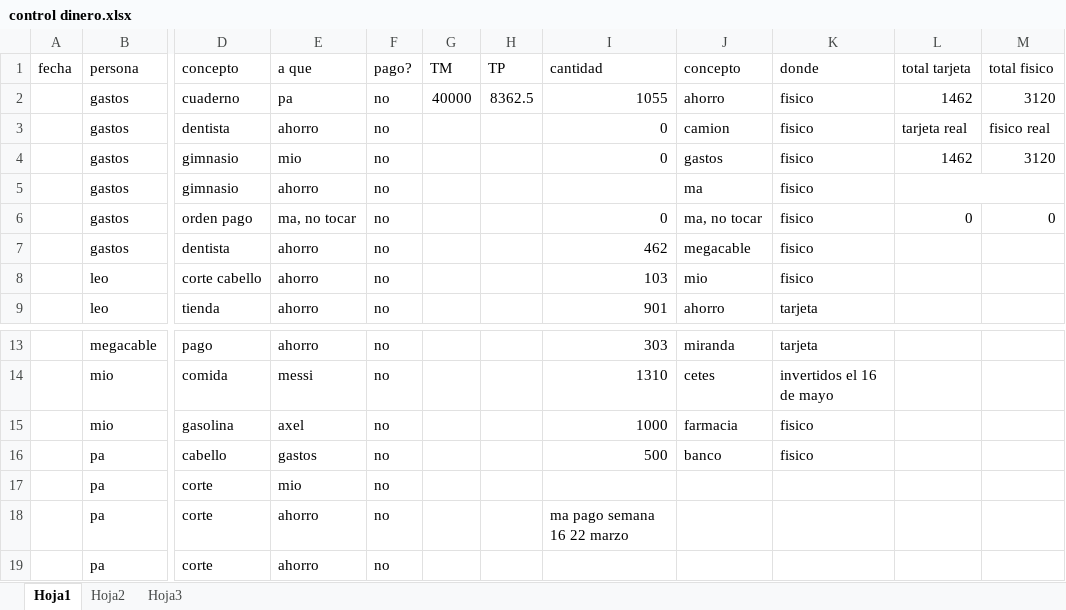
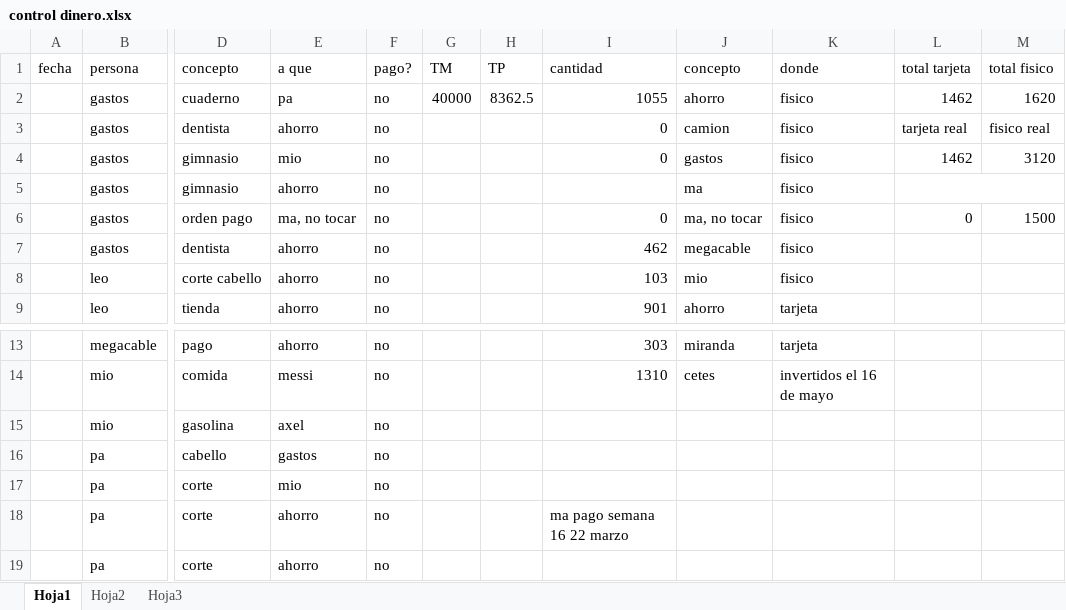
Before and after one commit to diegoivan1987/control, an Excel workbook: control dinero.xlsx, sheet Hoja1, drawn as a sheet; only a part is shown, gaps mark what is left out; values as stored, in another font and other column widths than the file's, no borders; table styles not drawn; the diff names each change by its address in the sheet, - before the commit and + after, or states it on an @@ line.

Commit message:
02-06-2020

```diff
--- a/control dinero.xlsx (sheet Hoja1)
+++ b/control dinero.xlsx (sheet Hoja1)
-M2 (total fisico): 3120
+M2 (total fisico): 1620
-M6 (total fisico): 0
+M6 (total fisico): 1500
-I15 (cantidad): 1000
+I15 (cantidad): (empty)
-J15 (concepto): farmacia
+J15 (concepto): (empty)
-K15:K16 (donde): fisico
+K15:K16 (donde): (empty)
-I16 (cantidad): 500
+I16 (cantidad): (empty)
-J16 (concepto): banco
+J16 (concepto): (empty)
```
